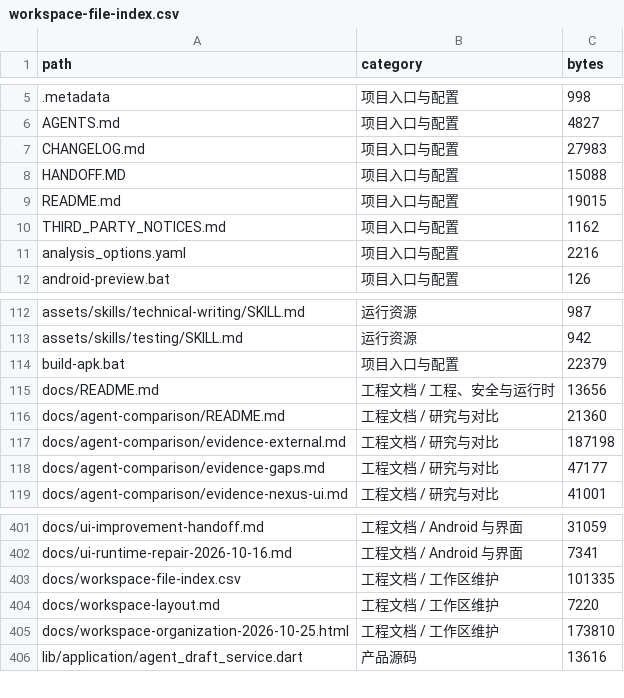
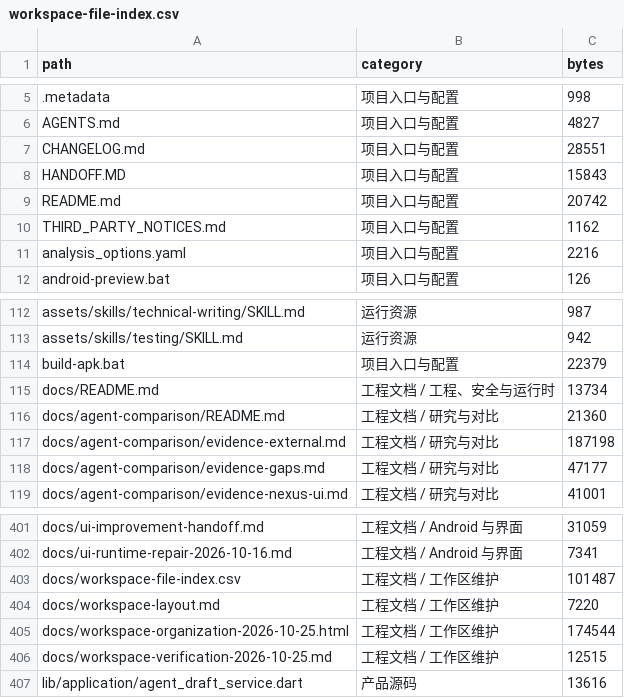
Before and after one commit to 2014569061-png/ai-agent, a CSV file: docs/workspace-file-index.csv, drawn as a sheet; only a part is shown, gaps mark what is left out.

Commit message:
docs: prepare repository overview and verification record for main

```diff
--- a/docs/workspace-file-index.csv
+++ b/docs/workspace-file-index.csv
@@ -6,5 +6,5 @@
 AGENTS.md,项目入口与配置,4827
-CHANGELOG.md,项目入口与配置,27983
-HANDOFF.MD,项目入口与配置,15088
-README.md,项目入口与配置,19015
+CHANGELOG.md,项目入口与配置,28551
+HANDOFF.MD,项目入口与配置,15843
+README.md,项目入口与配置,20742
 THIRD_PARTY_NOTICES.md,项目入口与配置,1162
@@ -114,3 +114,3 @@ assets/skills/testing/SKILL.md,运行资源,942
 build-apk.bat,项目入口与配置,22379
-docs/README.md,工程文档 / 工程、安全与运行时,13656
+docs/README.md,工程文档 / 工程、安全与运行时,13734
 docs/agent-comparison/README.md,工程文档 / 研究与对比,21360
@@ -402,5 +402,6 @@ docs/ui-improvement-handoff.md,工程文档 / Android 与界面,31059
 docs/ui-runtime-repair-2026-10-16.md,工程文档 / Android 与界面,7341
-docs/workspace-file-index.csv,工程文档 / 工作区维护,101335
+docs/workspace-file-index.csv,工程文档 / 工作区维护,101487
 docs/workspace-layout.md,工程文档 / 工作区维护,7220
-docs/workspace-organization-2026-10-25.html,工程文档 / 工作区维护,173810
+docs/workspace-organization-2026-10-25.html,工程文档 / 工作区维护,174544
+docs/workspace-verification-2026-10-25.md,工程文档 / 工作区维护,12515
 lib/application/agent_draft_service.dart,产品源码,13616
```
Also changed, not shown: 6 other files.
